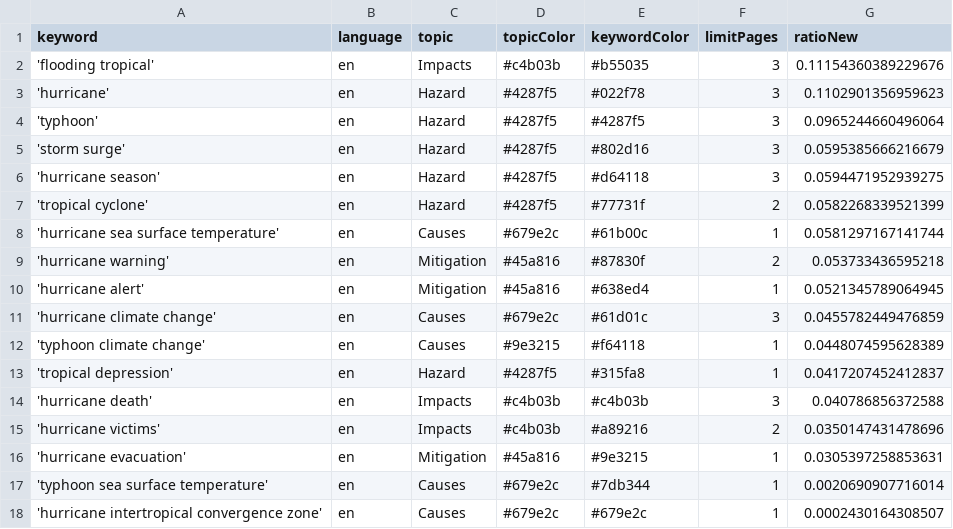
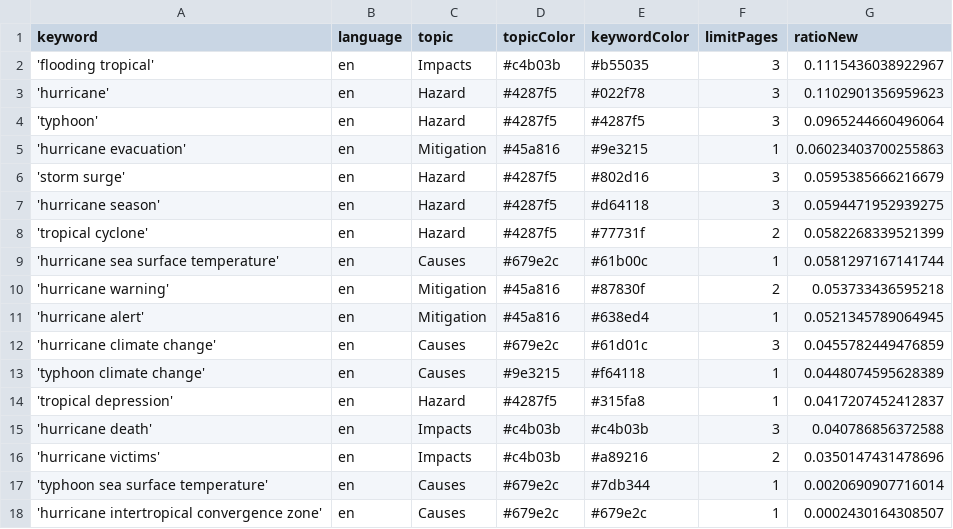
Before and after one commit to jens-news/hurricaneIsComing, a CSV file: keywords.csv, drawn as a sheet.

```diff
--- a/keywords.csv
+++ b/keywords.csv
@@ -1,5 +1,6 @@
 keyword,language,topic,topicColor,keywordColor,limitPages,ratioNew
-'flooding tropical',en,Impacts,#c4b03b,#b55035,3,0.11154360389229676
+'flooding tropical',en,Impacts,#c4b03b,#b55035,3,0.1115436038922967
 'hurricane',en,Hazard,#4287f5,#022f78,3,0.1102901356959623
 'typhoon',en,Hazard,#4287f5,#4287f5,3,0.0965244660496064
+'hurricane evacuation',en,Mitigation,#45a816,#9e3215,1,0.06023403700255863
 'storm surge',en,Hazard,#4287f5,#802d16,3,0.0595385666216679
@@ -15,3 +16,2 @@ keyword,language,topic,topicColor,keywordColor,limitPages,ratioNew
 'hurricane victims',en,Impacts,#c4b03b,#a89216,2,0.0350147431478696
-'hurricane evacuation',en,Mitigation,#45a816,#9e3215,1,0.0305397258853631
 'typhoon sea surface temperature',en,Causes,#679e2c,#7db344,1,0.0020690907716014
```
Also changed, not shown: csv/news_2026_03.csv, csv/news_2026_04.csv.
